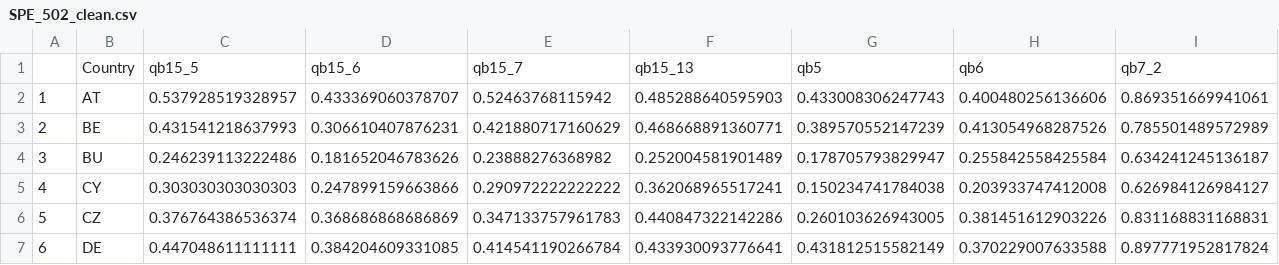
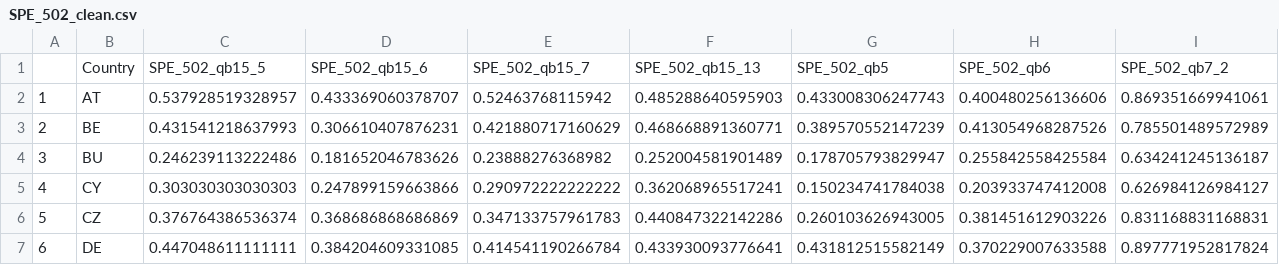
Before and after one commit to ctoruno/eu-data-validation, a CSV file: TPS/Cleaning/SPE_502/SPE_502_clean.csv, drawn as a sheet; only a part is shown; removed rows and columns are numbered as before the commit, all else as after; rows hold the shown columns only; the diff names each change by its address in the sheet, - before the commit and + after, or states it on an @@ line.

```diff
--- a/TPS/Cleaning/SPE_502/SPE_502_clean.csv
+++ b/TPS/Cleaning/SPE_502/SPE_502_clean.csv
-row 1:  | Country | qb15_5 | qb15_6 | qb15_7 | qb15_13 | qb5 | qb6 | qb7_2
+row 1:  | Country | SPE_502_qb15_5 | SPE_502_qb15_6 | SPE_502_qb15_7 | SPE_502_qb15_13 | SPE_502_qb5 | SPE_502_qb6 | SPE_502_qb7_2
```
Also changed, not shown: TPS/Cleaning/FLE_507/FLE_507_clean.csv, TPS/Cleaning/FLE_524/FLE_524_clean.csv, 15 other files.
